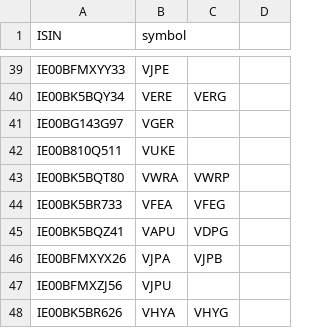
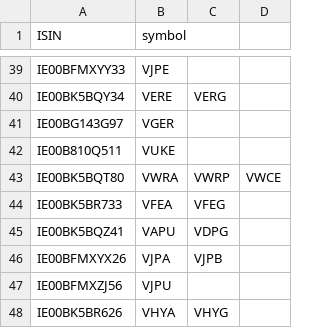
Before and after one commit to KapJI/capital-gains-calculator, a CSV file: cgt_calc/resources/initial_isin_translation.csv, drawn as a sheet; only a part is shown, gaps mark what is left out.

Commit message:
Add VWCE as ticker for IE00BK5BQT80 to the initial_isin_translation

```diff
--- a/cgt_calc/resources/initial_isin_translation.csv
+++ b/cgt_calc/resources/initial_isin_translation.csv
@@ -42,3 +42,3 @@ IE00BG143G97,VGER
 IE00B810Q511,VUKE
-IE00BK5BQT80,VWRA,VWRP
+IE00BK5BQT80,VWRA,VWRP,VWCE
 IE00BK5BR733,VFEA,VFEG
```
